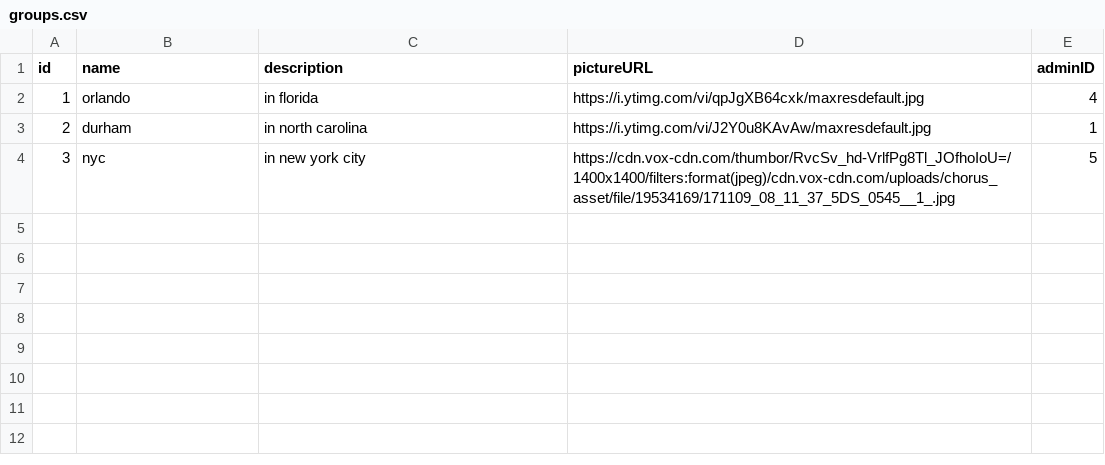
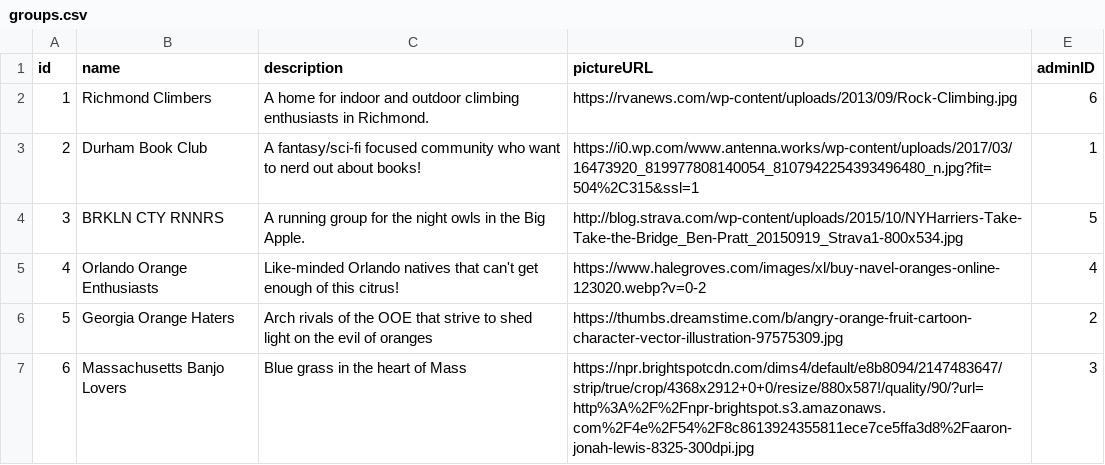
Before and after one commit to Neighborly-Saffron/Neighborly, a CSV file: exampleData/groups.csv, drawn as a sheet.

Commit message:
Added more example data

```diff
--- a/exampleData/groups.csv
+++ b/exampleData/groups.csv
@@ -1,4 +1,7 @@
 id,name,description,pictureURL,adminID
-1,orlando,in florida,https://i.ytimg.com/vi/qpJgXB64cxk/maxresdefault.jpg,4
-2,durham,in north carolina,https://i.ytimg.com/vi/J2Y0u8KAvAw/maxresdefault.jpg,1
-3,nyc,in new york city,https://cdn.vox-cdn.com/thumbor/RvcSv_hd-VrlfPg8Tl_JOfhoIoU=/1400x1400/filters:format(jpeg)/cdn.vox-cdn.com/uploads/chorus_asset/file/19534169/171109_08_11_37_5DS_0545__1_.jpg,5
+1,Richmond Climbers,A home for indoor and outdoor climbing enthusiasts in Richmond.,https://rvanews.com/wp-content/uploads/2013/09/Rock-Climbing.jpg,6
+2,Durham Book Club,A fantasy/sci-fi focused community who want to nerd out about books!,https://i0.wp.com/www.antenna.works/wp-content/uploads/2017/03/16473920_819977808140054_8107942254393496480_n.jpg?fit=504%2C315&ssl=1,1
+3,BRKLN CTY RNNRS,A running group for the night owls in the Big Apple.,http://blog.strava.com/wp-content/uploads/2015/10/NYHarriers-Take-Take-the-Bridge_Ben-Pratt_20150919_Strava1-800x534.jpg,5
+4,Orlando Orange Enthusiasts,Like-minded Orlando natives that can't get enough of this citrus!,https://www.halegroves.com/images/xl/buy-navel-oranges-online-123020.webp?v=0-2,4
+5,Georgia Orange Haters,Arch rivals of the OOE that strive to shed light on the evil of oranges,https://thumbs.dreamstime.com/b/angry-orange-fruit-cartoon-character-vector-illustration-97575309.jpg,2
+6,Massachusetts Banjo Lovers,Blue grass in the heart of Mass,https://npr.brightspotcdn.com/dims4/default/e8b8094/2147483647/strip/true/crop/4368x2912+0+0/resize/880x587!/quality/90/?url=http%3A%2F%2Fnpr-brightspot.s3.amazonaws.com%2F4e%2F54%2F8c8613924355811ece7ce5ffa3d8%2Faaron-jonah-lewis-8325-300dpi.jpg,3
```
Also changed, not shown: 3 other files.
